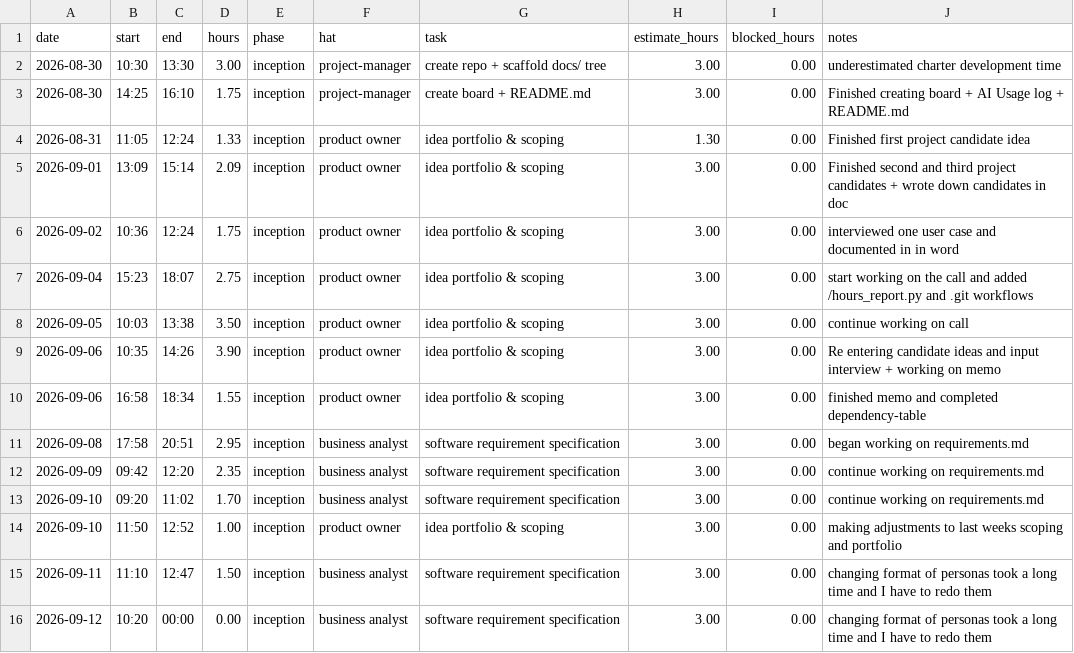
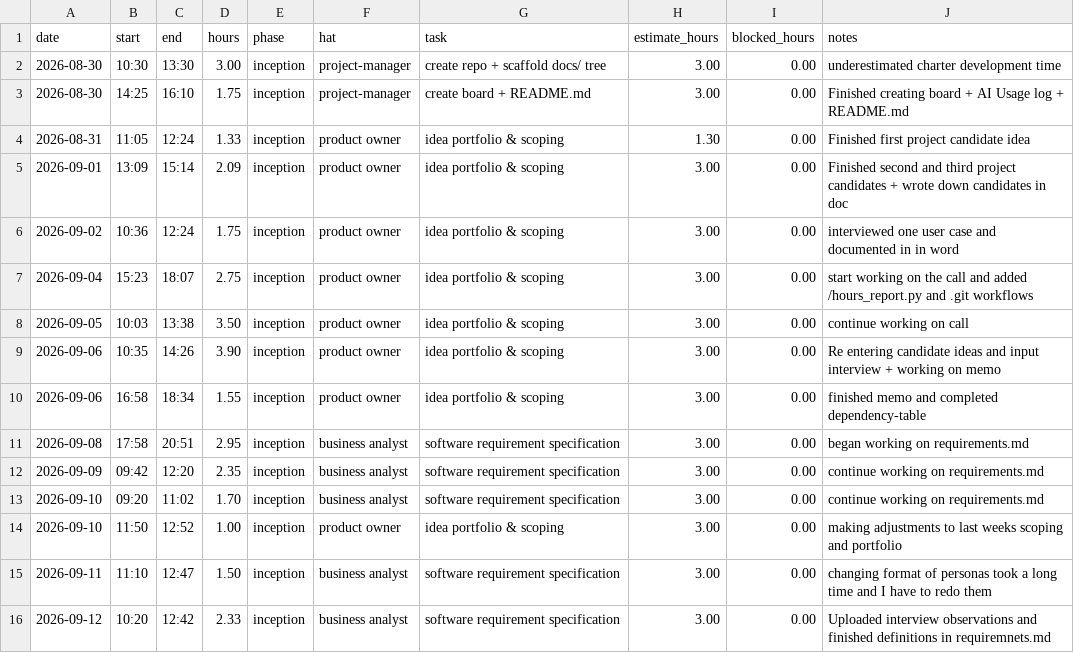
Before and after one commit to lpheng104/Pheng-Capstone2026, a CSV file: docs/hours-log.csv, drawn as a sheet.

Commit message:
Update hours-log.csv

```diff
--- a/docs/hours-log.csv
+++ b/docs/hours-log.csv
@@ -15,2 +15,2 @@ date,start,end,hours,phase,hat,task,estimate_hours,blocked_hours,notes
 2026-09-11,11:10,12:47,1.50,inception,business analyst, software requirement specification, 3.00,0.00, changing format of personas took a long time and I have to redo them
-2026-09-12,10:20,00:00,0.00,inception,business analyst, software requirement specification, 3.00,0.00, changing format of personas took a long time and I have to redo them
+2026-09-12,10:20,12:42,2.33,inception,business analyst, software requirement specification, 3.00,0.00, Uploaded interview observations and finished definitions in requiremnets.md
```
